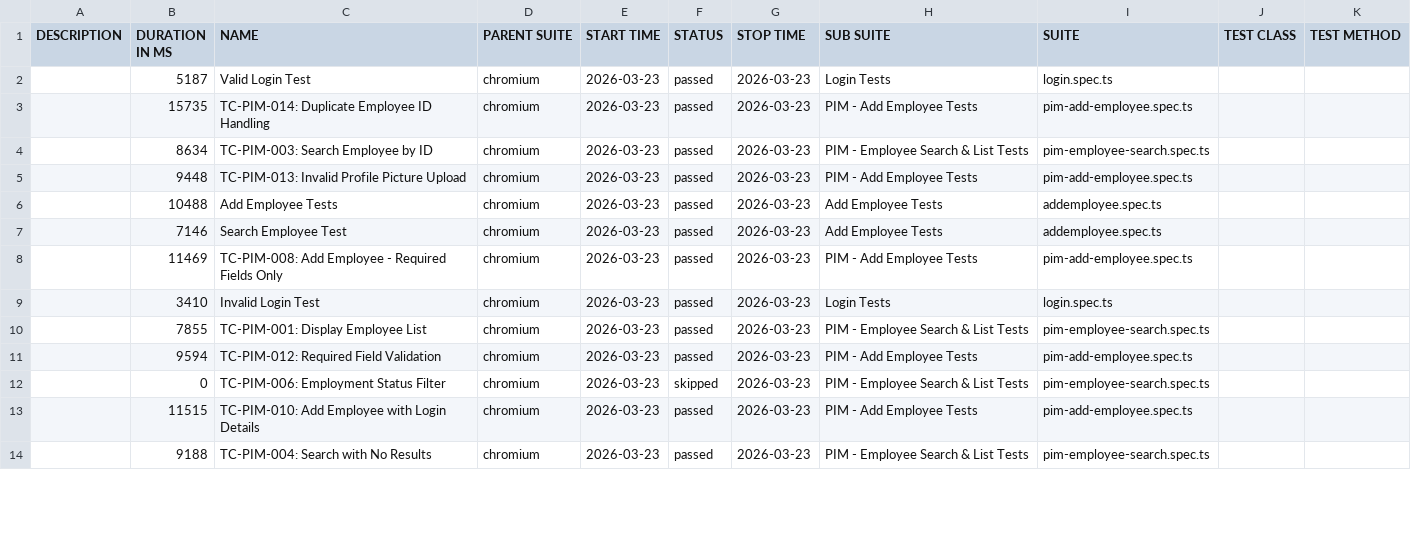
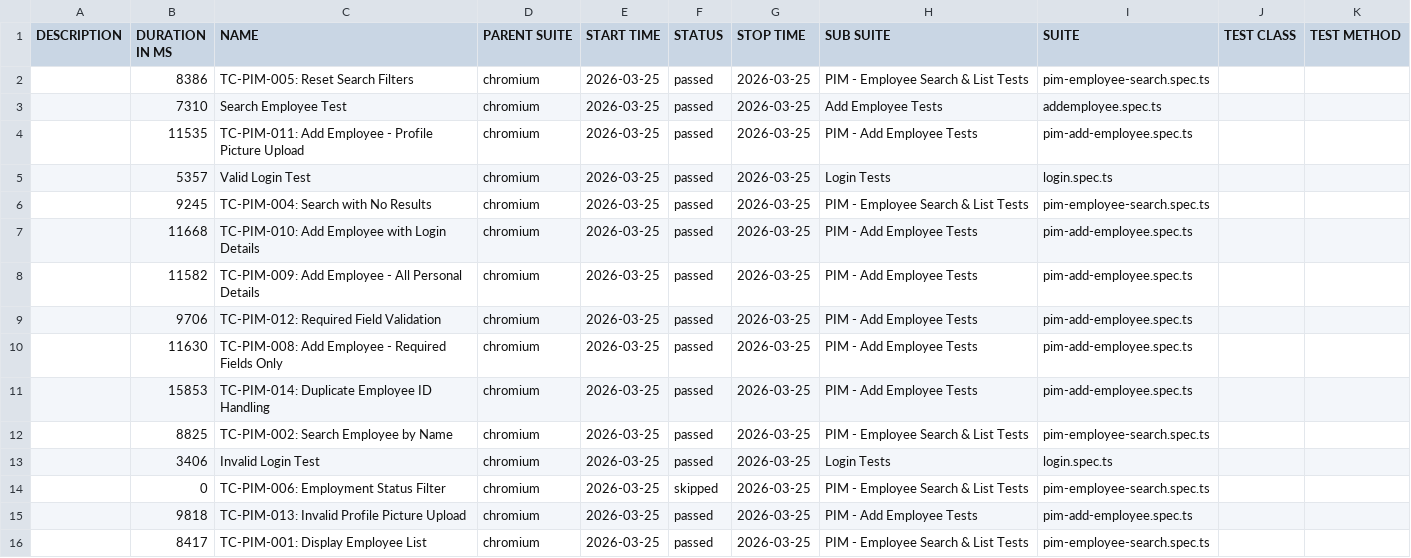
Before and after one commit to qtpsudhakar/pwjan19pom, a CSV file: allure/data/suites.csv, drawn as a sheet; only a part is shown; the diff covers the shown part only.

Commit message:
Allure report — run 2 9dd372cac28ad62b2fcc8b40d823bca4ac567b8b

```diff
--- a/allure/data/suites.csv
+++ b/allure/data/suites.csv
@@ -1,14 +1,16 @@
 "DESCRIPTION","DURATION IN MS","NAME","PARENT SUITE","START TIME","STATUS","STOP TIME","SUB SUITE","SUITE","TEST CLASS","TEST METHOD"
-"","5187","Valid Login Test","chromium","2026-03-23","passed","2026-03-23","Login Tests","login.spec.ts","",""
-"","15735","TC-PIM-014: Duplicate Employee ID Handling","chromium","2026-03-23","passed","2026-03-23","PIM - Add Employee Tests","pim-add-employee.spec.ts","",""
-"","8634","TC-PIM-003: Search Employee by ID","chromium","2026-03-23","passed","2026-03-23","PIM - Employee Search & List Tests","pim-employee-search.spec.ts","",""
-"","9448","TC-PIM-013: Invalid Profile Picture Upload","chromium","2026-03-23","passed","2026-03-23","PIM - Add Employee Tests","pim-add-employee.spec.ts","",""
-"","10488","Add Employee Tests","chromium","2026-03-23","passed","2026-03-23","Add Employee Tests","addemployee.spec.ts","",""
-"","7146","Search Employee Test","chromium","2026-03-23","passed","2026-03-23","Add Employee Tests","addemployee.spec.ts","",""
-"","11469","TC-PIM-008: Add Employee - Required Fields Only","chromium","2026-03-23","passed","2026-03-23","PIM - Add Employee Tests","pim-add-employee.spec.ts","",""
-"","3410","Invalid Login Test","chromium","2026-03-23","passed","2026-03-23","Login Tests","login.spec.ts","",""
-"","7855","TC-PIM-001: Display Employee List","chromium","2026-03-23","passed","2026-03-23","PIM - Employee Search & List Tests","pim-employee-search.spec.ts","",""
-"","9594","TC-PIM-012: Required Field Validation","chromium","2026-03-23","passed","2026-03-23","PIM - Add Employee Tests","pim-add-employee.spec.ts","",""
-"","0","TC-PIM-006: Employment Status Filter","chromium","2026-03-23","skipped","2026-03-23","PIM - Employee Search & List Tests","pim-employee-search.spec.ts","",""
-"","11515","TC-PIM-010: Add Employee with Login Details","chromium","2026-03-23","passed","2026-03-23","PIM - Add Employee Tests","pim-add-employee.spec.ts","",""
-"","9188","TC-PIM-004: Search with No Results","chromium","2026-03-23","passed","2026-03-23","PIM - Employee Search & List Tests","pim-employee-search.spec.ts","",""
+"","8386","TC-PIM-005: Reset Search Filters","chromium","2026-03-25","passed","2026-03-25","PIM - Employee Search & List Tests","pim-employee-search.spec.ts","",""
+"","7310","Search Employee Test","chromium","2026-03-25","passed","2026-03-25","Add Employee Tests","addemployee.spec.ts","",""
+"","11535","TC-PIM-011: Add Employee - Profile Picture Upload","chromium","2026-03-25","passed","2026-03-25","PIM - Add Employee Tests","pim-add-employee.spec.ts","",""
+"","5357","Valid Login Test","chromium","2026-03-25","passed","2026-03-25","Login Tests","login.spec.ts","",""
+"","9245","TC-PIM-004: Search with No Results","chromium","2026-03-25","passed","2026-03-25","PIM - Employee Search & List Tests","pim-employee-search.spec.ts","",""
+"","11668","TC-PIM-010: Add Employee with Login Details","chromium","2026-03-25","passed","2026-03-25","PIM - Add Employee Tests","pim-add-employee.spec.ts","",""
+"","11582","TC-PIM-009: Add Employee - All Personal Details","chromium","2026-03-25","passed","2026-03-25","PIM - Add Employee Tests","pim-add-employee.spec.ts","",""
+"","9706","TC-PIM-012: Required Field Validation","chromium","2026-03-25","passed","2026-03-25","PIM - Add Employee Tests","pim-add-employee.spec.ts","",""
+"","11630","TC-PIM-008: Add Employee - Required Fields Only","chromium","2026-03-25","passed","2026-03-25","PIM - Add Employee Tests","pim-add-employee.spec.ts","",""
+"","15853","TC-PIM-014: Duplicate Employee ID Handling","chromium","2026-03-25","passed","2026-03-25","PIM - Add Employee Tests","pim-add-employee.spec.ts","",""
+"","8825","TC-PIM-002: Search Employee by Name","chromium","2026-03-25","passed","2026-03-25","PIM - Employee Search & List Tests","pim-employee-search.spec.ts","",""
+"","3406","Invalid Login Test","chromium","2026-03-25","passed","2026-03-25","Login Tests","login.spec.ts","",""
+"","0","TC-PIM-006: Employment Status Filter","chromium","2026-03-25","skipped","2026-03-25","PIM - Employee Search & List Tests","pim-employee-search.spec.ts","",""
+"","9818","TC-PIM-013: Invalid Profile Picture Upload","chromium","2026-03-25","passed","2026-03-25","PIM - Add Employee Tests","pim-add-employee.spec.ts","",""
+"","8417","TC-PIM-001: Display Employee List","chromium","2026-03-25","passed","2026-03-25","PIM - Employee Search & List Tests","pim-employee-search.spec.ts","",""
```
Also changed, not shown: 2 removed rows and 13 edited cells elsewhere in this file, 56 other files.
